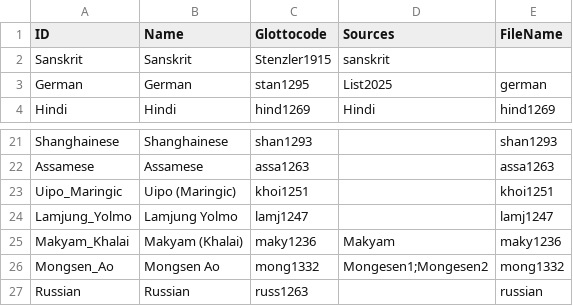
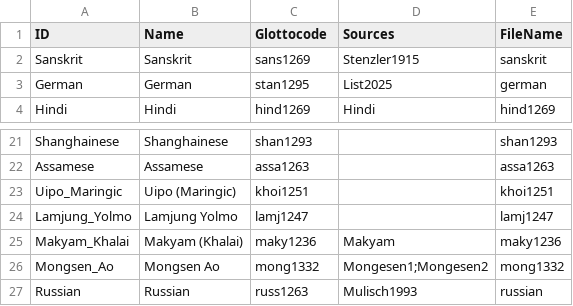
Before and after one commit to numeralbank/cosinus, a CSV file: etc/languages.csv, drawn as a sheet; only a part is shown, gaps mark what is left out.

```diff
--- a/etc/languages.csv
+++ b/etc/languages.csv
@@ -1,3 +1,3 @@
 ID,Name,Glottocode,Sources,FileName
-Sanskrit,Sanskrit,Stenzler1915,sanskrit
+Sanskrit,Sanskrit,sans1269,Stenzler1915,sanskrit
 German,German,stan1295,List2025,german
@@ -26,2 +26,2 @@ Makyam_Khalai,Makyam (Khalai),maky1236,Makyam,maky1236
 Mongsen_Ao,Mongsen Ao,mong1332,Mongesen1;Mongesen2,mong1332
-Russian,Russian,russ1263,,russian
+Russian,Russian,russ1263,Mulisch1993,russian
```
Also changed, not shown: raw/done/sanskrit.tsv, raw/todo/mong1332.tsv, 1 other file.
